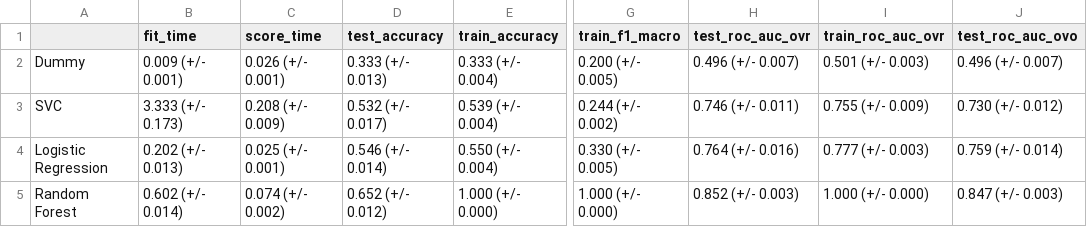
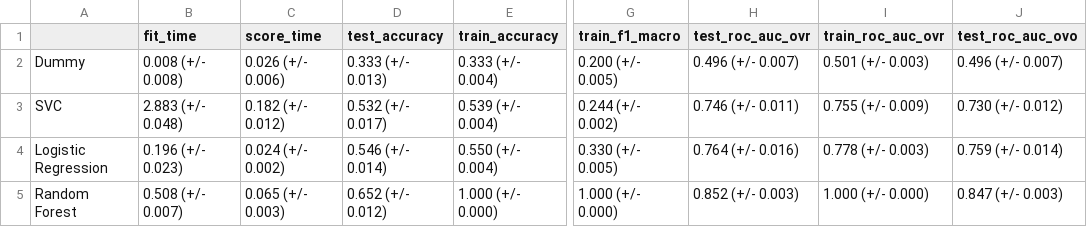
Before and after one commit to UBC-MDS/DSCI_522_group09_Wine_Quality_Predictor, a CSV file: results/cross_val_results.csv, drawn as a sheet; only a part is shown, gaps mark what is left out; the diff names each change by its address in the sheet, - before the commit and + after, or states it on an @@ line.

```diff
--- a/results/cross_val_results.csv
+++ b/results/cross_val_results.csv
-B2 (fit_time): 0.009 (+/- 0.001)
+B2 (fit_time): 0.008 (+/- 0.008)
-C2 (score_time): 0.026 (+/- 0.001)
+C2 (score_time): 0.026 (+/- 0.006)
-B3 (fit_time): 3.333 (+/- 0.173)
+B3 (fit_time): 2.883 (+/- 0.048)
-C3 (score_time): 0.208 (+/- 0.009)
+C3 (score_time): 0.182 (+/- 0.012)
-B4 (fit_time): 0.202 (+/- 0.013)
+B4 (fit_time): 0.196 (+/- 0.023)
-C4 (score_time): 0.025 (+/- 0.001)
+C4 (score_time): 0.024 (+/- 0.002)
-I4 (train_roc_auc_ovr): 0.777 (+/- 0.003)
+I4 (train_roc_auc_ovr): 0.778 (+/- 0.003)
-B5 (fit_time): 0.602 (+/- 0.014)
+B5 (fit_time): 0.508 (+/- 0.007)
-C5 (score_time): 0.074 (+/- 0.002)
+C5 (score_time): 0.065 (+/- 0.003)
```
Also changed, not shown: 32 other files.
